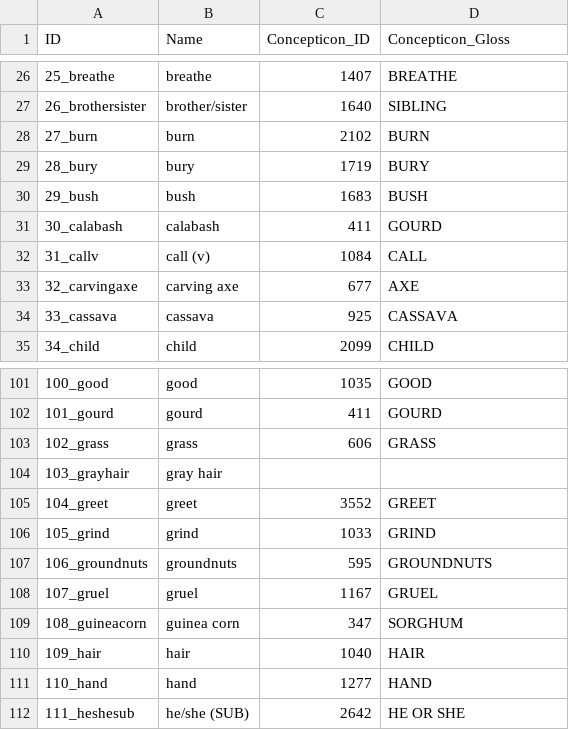
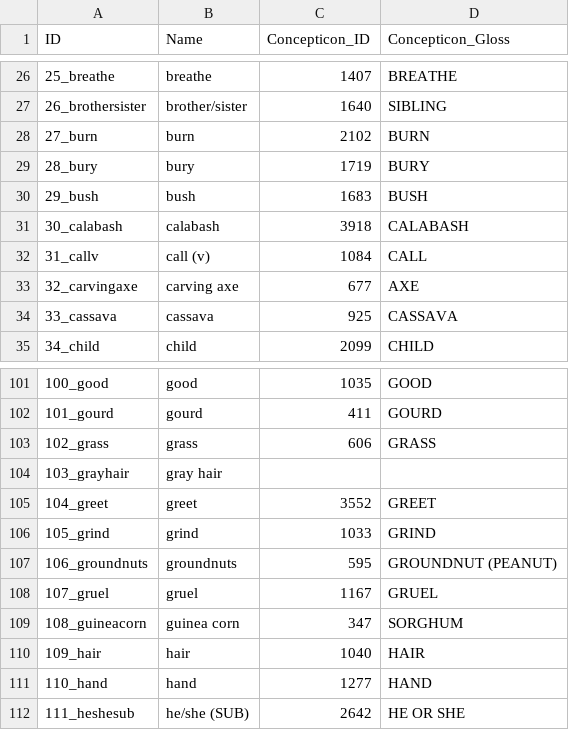
Before and after one commit to lexibank/othanieljen, a CSV file: cldf/parameters.csv, drawn as a sheet; only a part is shown, gaps mark what is left out.

```diff
--- a/cldf/parameters.csv
+++ b/cldf/parameters.csv
@@ -30,3 +30,3 @@ ID,Name,Concepticon_ID,Concepticon_Gloss
 29_bush,bush,1683,BUSH
-30_calabash,calabash,411,GOURD
+30_calabash,calabash,3918,CALABASH
 31_callv,call (v),1084,CALL
@@ -106,3 +106,3 @@ ID,Name,Concepticon_ID,Concepticon_Gloss
 105_grind,grind,1033,GRIND
-106_groundnuts,groundnuts,595,GROUNDNUTS
+106_groundnuts,groundnuts,595,GROUNDNUT (PEANUT)
 107_gruel,gruel,1167,GRUEL
```
Also changed, not shown: 11 other files.
